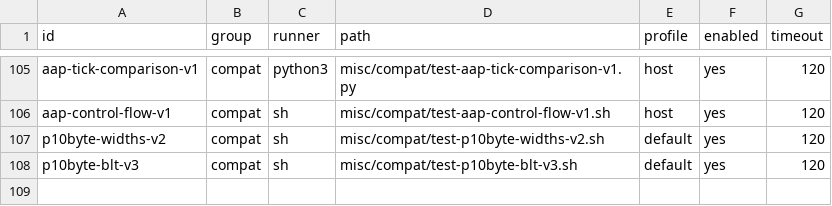
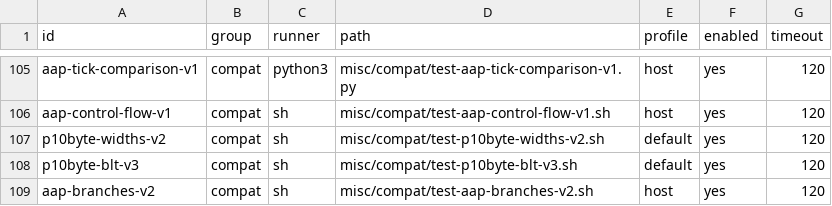
Before and after one commit to theseus-chimaira/pdp10-testkit, a TSV file: SPECIAL_TESTS.tsv, drawn as a sheet; only a part is shown, gaps mark what is left out.

Commit message:
testkit: validate AAP conditional branches and AOBJ loop ticks

```diff
--- a/SPECIAL_TESTS.tsv
+++ b/SPECIAL_TESTS.tsv
@@ -108 +108,2 @@ p10byte-widths-v2	compat	sh	misc/compat/test-p10byte-widths-v2.sh	default	yes	12
 p10byte-blt-v3	compat	sh	misc/compat/test-p10byte-blt-v3.sh	default	yes	120
+aap-branches-v2	compat	sh	misc/compat/test-aap-branches-v2.sh	host	yes	120
```
Also changed, not shown: 3 other files.
